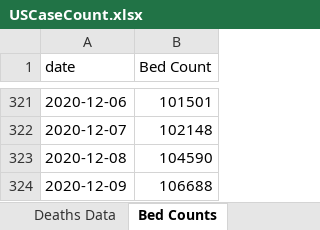
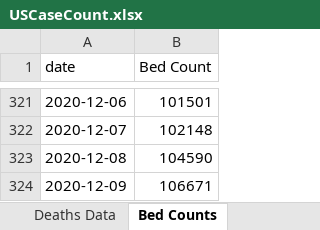
Before and after one commit to mhowe0422/mhowe0422.github.io, an Excel workbook: covid19/data/USCaseCount.xlsx, sheet Bed Counts, drawn as a sheet; only a part is shown, gaps mark what is left out; values as stored, in another font and other column widths than the file's, no borders; table styles not drawn; the diff names each change by its address in the sheet, - before the commit and + after, or states it on an @@ line.

```diff
--- a/covid19/data/USCaseCount.xlsx (sheet Bed Counts)
+++ b/covid19/data/USCaseCount.xlsx (sheet Bed Counts)
-B324 (Bed Count): 106688
+B324 (Bed Count): 106671
```
Also changed, not shown: sheet Deaths Data, sheet Cases Data, charts or pictures, covid19/data/CaseRatio.xlsx, covid19/data/CountyStateCaseDeathTrends.xlsx, 4 other files.
